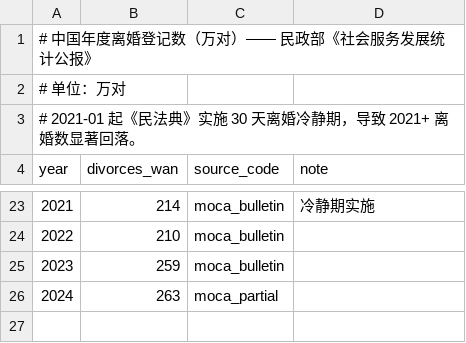
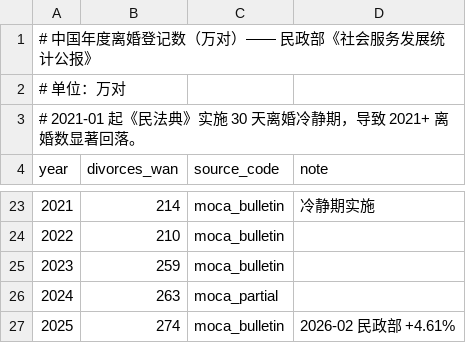
Before and after one commit to LunaticSodium/china_demographic_model, a CSV file: data/seed/divorces_yearly.csv, drawn as a sheet; only a part is shown, gaps mark what is left out.

```diff
--- a/data/seed/divorces_yearly.csv
+++ b/data/seed/divorces_yearly.csv
@@ -26 +26,2 @@ year,divorces_wan,source_code,note
 2024,263,moca_partial,
+2025,274,moca_bulletin,2026-02 民政部 +4.61%
```
Also changed, not shown: data/seed/births_yearly.csv, data/seed/deaths_yearly.csv, 3 other files.
